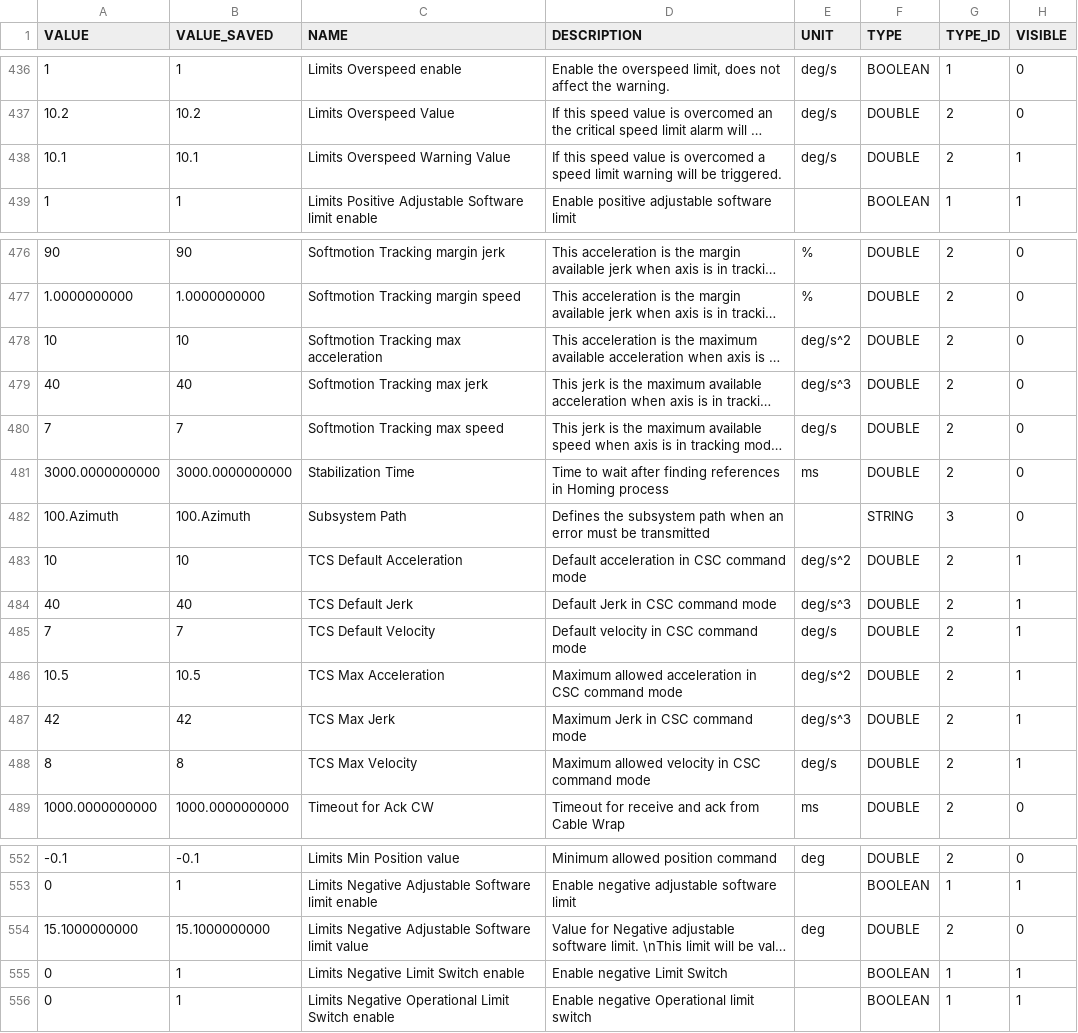
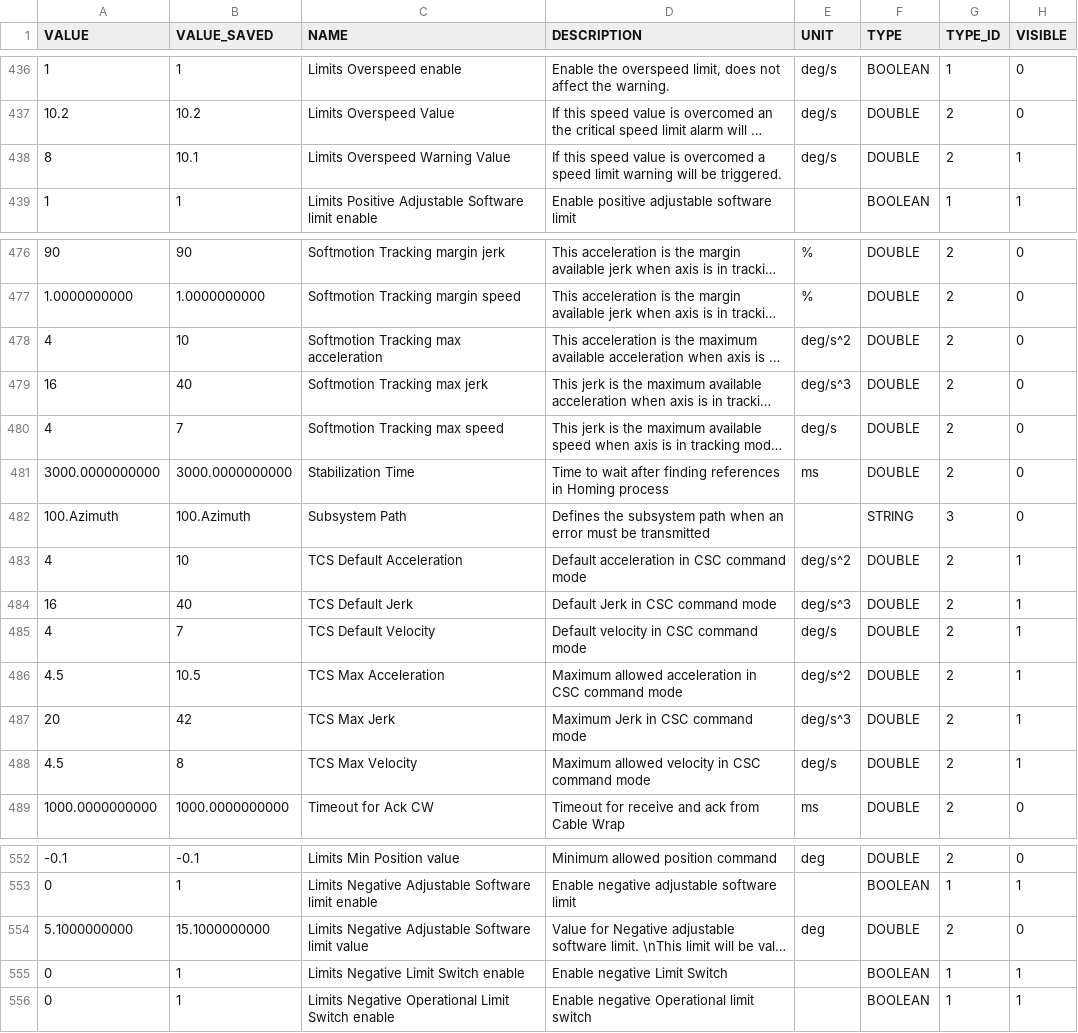
Before and after one commit to lsst-ts/ts_llconfig_mtcs, a CSV file: MTMount/Settings.csv, drawn as a sheet; only a part is shown, gaps mark what is left out; long unchanged cells end in …; the diff covers the shown part only; the diff names each change by its address in the sheet, - before the commit and + after, or states it on an @@ line.

```diff
--- a/MTMount/Settings.csv
+++ b/MTMount/Settings.csv
-A438 (VALUE): 10.1
+A438 (VALUE): 8
-A478 (VALUE): 10
+A478 (VALUE): 4
-A479 (VALUE): 40
+A479 (VALUE): 16
-A480 (VALUE): 7
+A480 (VALUE): 4
-A483 (VALUE): 10
+A483 (VALUE): 4
-A484 (VALUE): 40
+A484 (VALUE): 16
-A485 (VALUE): 7
+A485 (VALUE): 4
-A486 (VALUE): 10.5
+A486 (VALUE): 4.5
-A487 (VALUE): 42
+A487 (VALUE): 20
-A488 (VALUE): 8
+A488 (VALUE): 4.5
-A554 (VALUE): 15.1000000000
+A554 (VALUE): 5.1000000000
```
Also changed, not shown: 17 edited cells elsewhere in this file.
